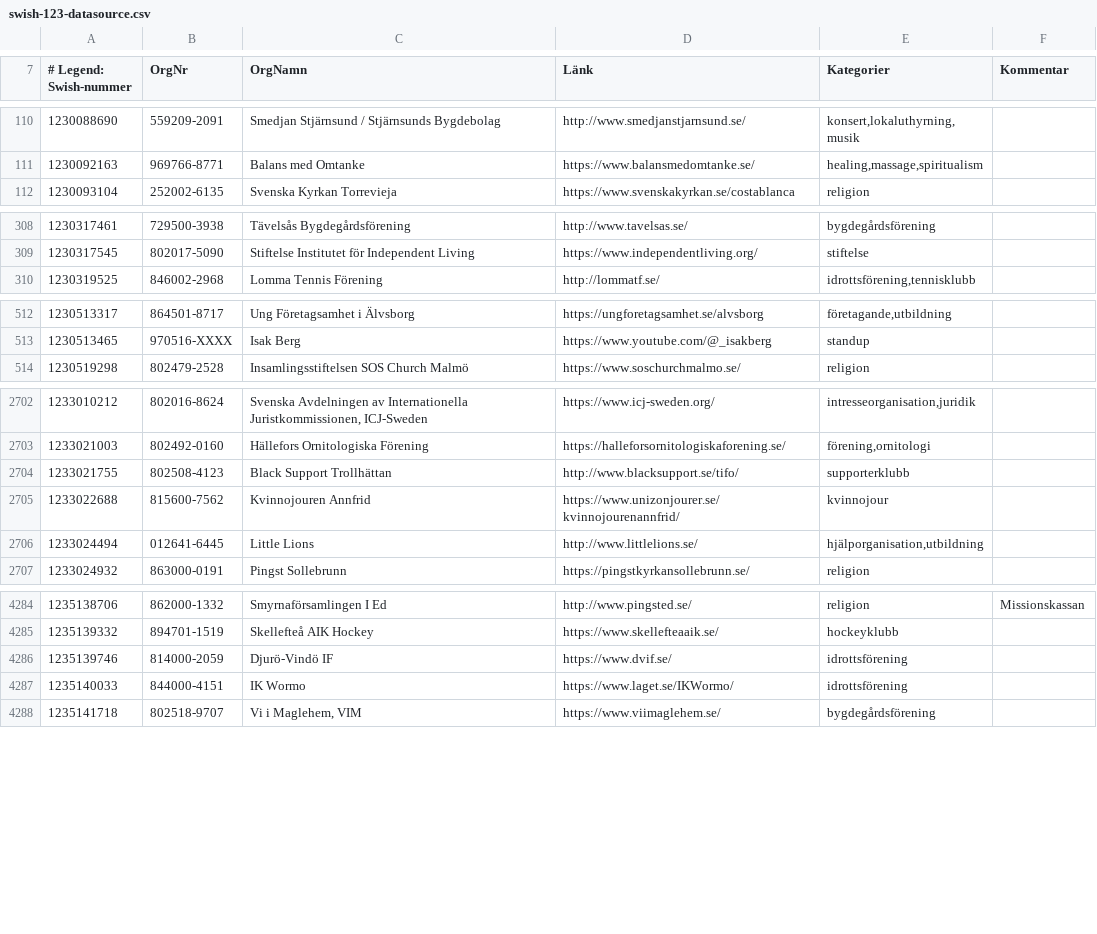
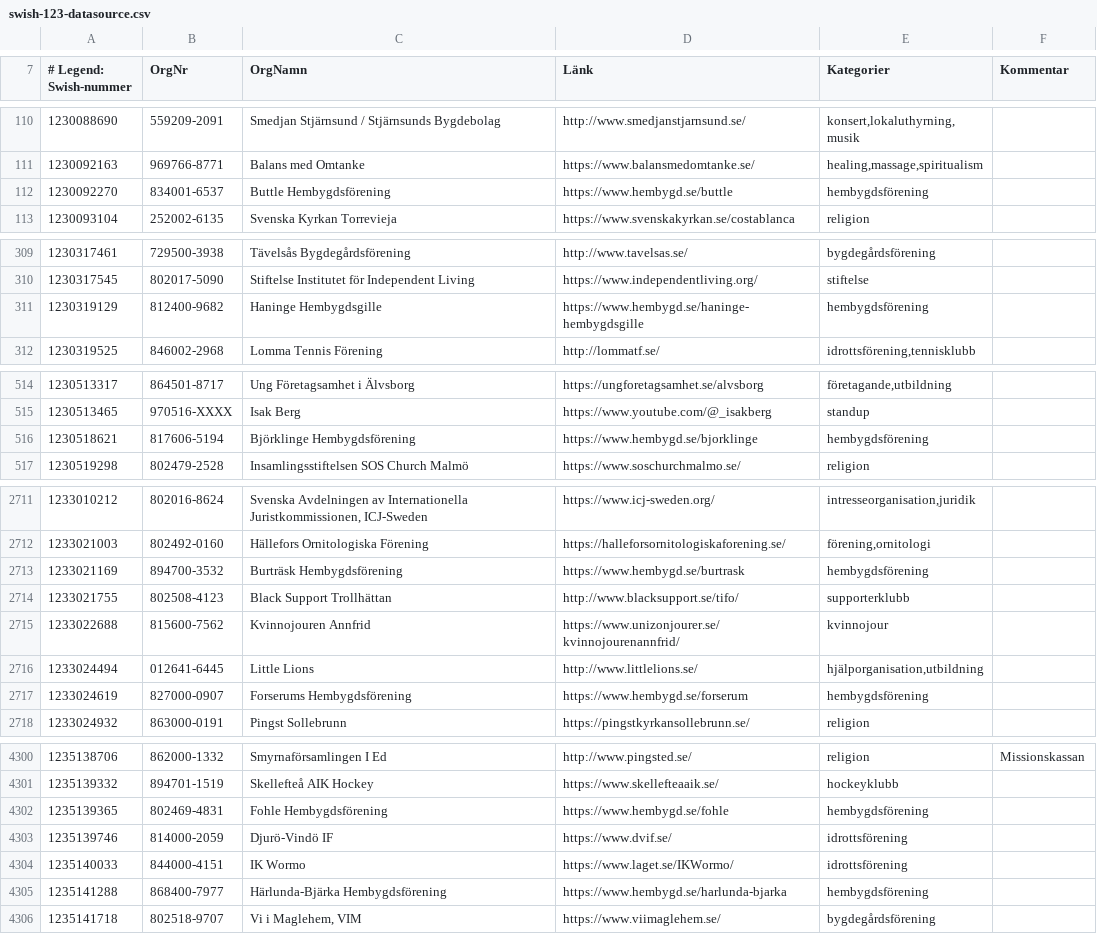
Before and after one commit to cisene/swish-123, a CSV file: text/swish-123-datasource.csv, drawn as a sheet; only a part is shown, gaps mark what is left out; the diff covers the shown part only; the diff names each change by its address in the sheet, - before the commit and + after, or states it on an @@ line.

```diff
--- a/text/swish-123-datasource.csv
+++ b/text/swish-123-datasource.csv
+row 112: 1230092270 | 834001-6537 | Buttle Hembygdsförening | https://www.hembygd.se/buttle | hembygdsförening
+row 311: 1230319129 | 812400-9682 | Haninge Hembygdsgille | https://www.hembygd.se/haninge-hembygdsgille | hembygdsförening
+row 516: 1230518621 | 817606-5194 | Björklinge Hembygdsförening | https://www.hembygd.se/bjorklinge | hembygdsförening
+row 2713: 1233021169 | 894700-3532 | Burträsk Hembygdsförening | https://www.hembygd.se/burtrask | hembygdsförening
+row 2717: 1233024619 | 827000-0907 | Forserums Hembygdsförening | https://www.hembygd.se/forserum | hembygdsförening
+row 4302: 1235139365 | 802469-4831 | Fohle Hembygdsförening | https://www.hembygd.se/fohle | hembygdsförening
+row 4305: 1235141288 | 868400-7977 | Härlunda-Bjärka Hembygdsförening | https://www.hembygd.se/harlunda-bjarka | hembygdsförening
```
Also changed, not shown: 18 added rows and 1 edited cell elsewhere in this file, text/swish-123-datasource.tsv, 5 other files.
